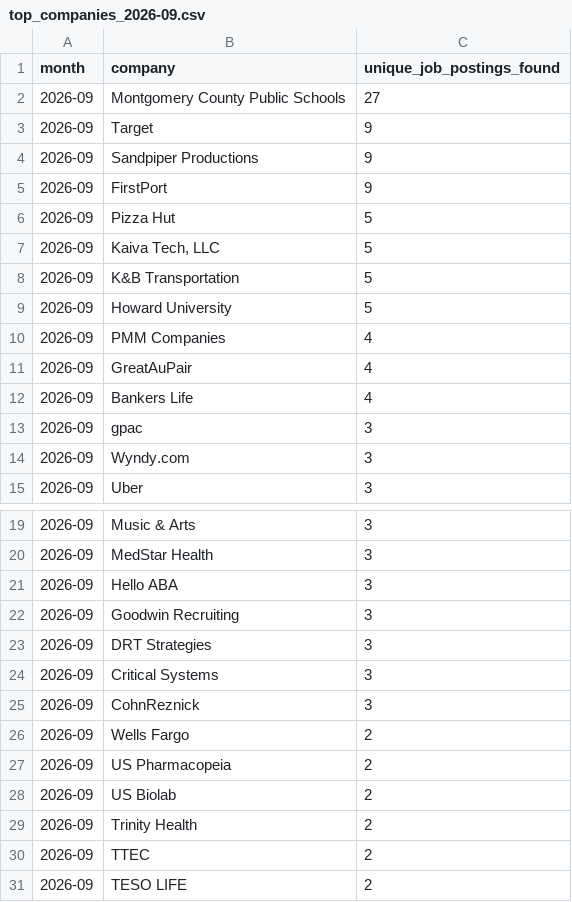
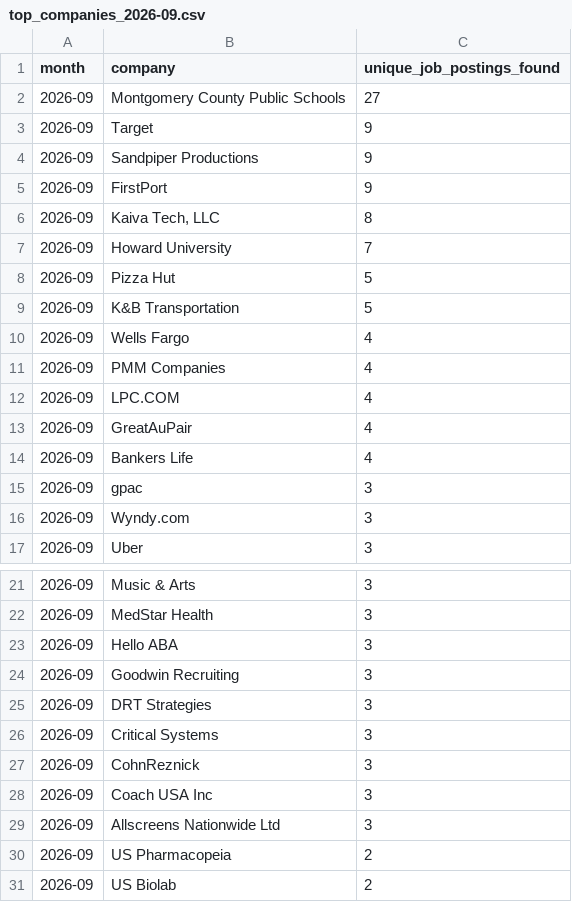
Before and after one commit to themeganerddddddd/MoCo-Hiring-Monitor, a CSV file: outputs/top_companies_2026-09.csv, drawn as a sheet; only a part is shown, gaps mark what is left out.

```diff
--- a/outputs/top_companies_2026-09.csv
+++ b/outputs/top_companies_2026-09.csv
@@ -5,7 +5,9 @@ month,company,unique_job_postings_found
 2026-09,FirstPort,9
+2026-09,"Kaiva Tech, LLC",8
+2026-09,Howard University,7
 2026-09,Pizza Hut,5
-2026-09,"Kaiva Tech, LLC",5
 2026-09,K&B Transportation,5
-2026-09,Howard University,5
+2026-09,Wells Fargo,4
 2026-09,PMM Companies,4
+2026-09,LPC.COM,4
 2026-09,GreatAuPair,4
@@ -25,7 +27,5 @@ month,company,unique_job_postings_found
 2026-09,CohnReznick,3
-2026-09,Wells Fargo,2
+2026-09,Coach USA Inc,3
+2026-09,Allscreens Nationwide Ltd,3
 2026-09,US Pharmacopeia,2
 2026-09,US Biolab,2
-2026-09,Trinity Health,2
-2026-09,TTEC,2
-2026-09,TESO LIFE,2
```
Also changed, not shown: 12 other files.
